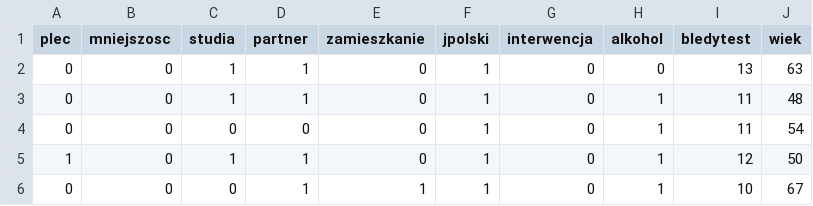
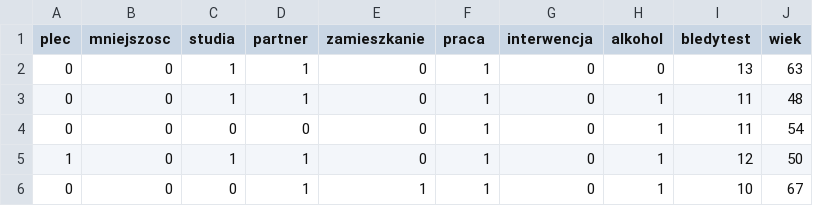
Before and after one commit to glomek/q_experiments, a CSV file: PSM/KierowcyGra.csv, drawn as a sheet; only a part is shown.

Commit message:
Add files via upload

```diff
--- a/PSM/KierowcyGra.csv
+++ b/PSM/KierowcyGra.csv
@@ -1,2 +1,2 @@
-"plec";"mniejszosc";"studia";"partner";"zamieszkanie";"jpolski";"interwencja";"alkohol";"bledytest";"wiek"
+plec;mniejszosc;studia;partner;zamieszkanie;praca;interwencja;alkohol;bledytest;wiek
 0;0;1;1;0;1;0;0;13;63
```
